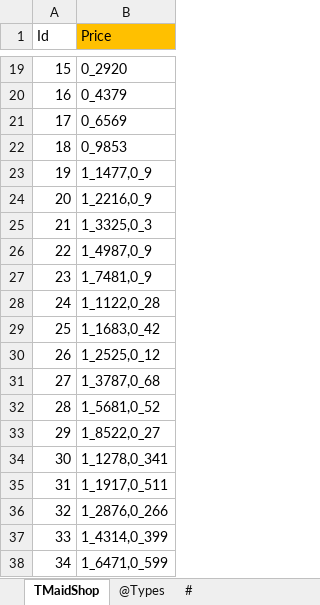
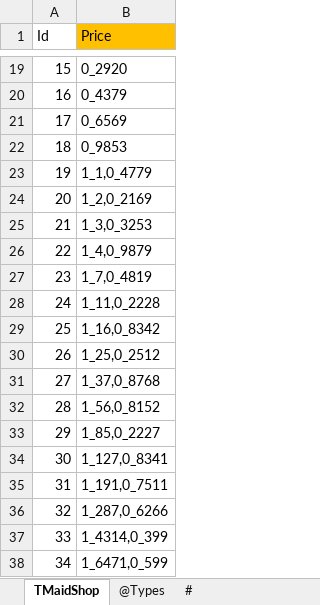
Before and after one commit to gaozhengshuang/familyfight, an Excel workbook: docs/excel/MaidShop.xlsx, sheet TMaidShop, drawn as a sheet; only a part is shown, gaps mark what is left out; values as stored, in another font and other column widths than the file's, no borders; the diff covers the shown part only; the diff names each change by its address in the sheet, - before the commit and + after, or states it on an @@ line.

```diff
--- a/docs/excel/MaidShop.xlsx (sheet TMaidShop)
+++ b/docs/excel/MaidShop.xlsx (sheet TMaidShop)
-B23 (Price): 1_1477,0_9
+B23 (Price): 1_1,0_4779
-B24 (Price): 1_2216,0_9
+B24 (Price): 1_2,0_2169
-B25 (Price): 1_3325,0_3
+B25 (Price): 1_3,0_3253
-B26 (Price): 1_4987,0_9
+B26 (Price): 1_4,0_9879
-B27 (Price): 1_7481,0_9
+B27 (Price): 1_7,0_4819
-B28 (Price): 1_1122,0_28
+B28 (Price): 1_11,0_2228
-B29 (Price): 1_1683,0_42
+B29 (Price): 1_16,0_8342
-B30 (Price): 1_2525,0_12
+B30 (Price): 1_25,0_2512
-B31 (Price): 1_3787,0_68
+B31 (Price): 1_37,0_8768
-B32 (Price): 1_5681,0_52
+B32 (Price): 1_56,0_8152
-B33 (Price): 1_8522,0_27
+B33 (Price): 1_85,0_2227
-B34 (Price): 1_1278,0_341
+B34 (Price): 1_127,0_8341
-B35 (Price): 1_1917,0_511
+B35 (Price): 1_191,0_7511
-B36 (Price): 1_2876,0_266
+B36 (Price): 1_287,0_6266
```
Also changed, not shown: 30 edited cells elsewhere in this sheet, sheet #, docs/excel/MaidLevel.xlsx, 2 other files.
